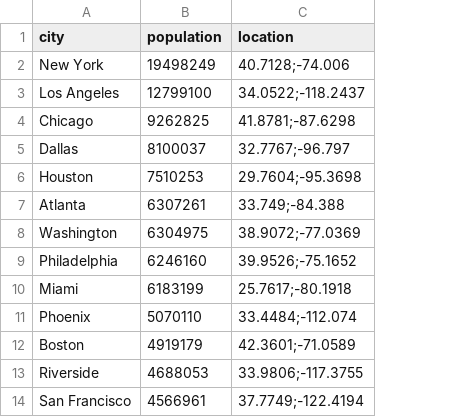
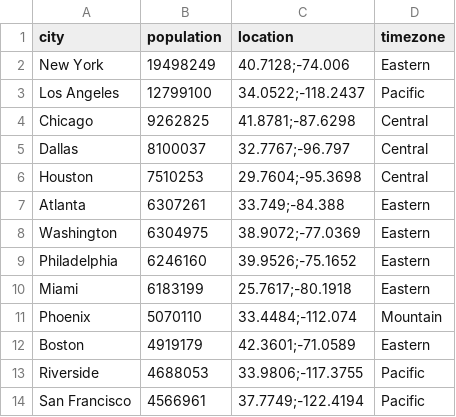
Before and after one commit to ThePlatypus-Person/xdn, a CSV file: eval/location_distributions/client_us_metro_population.csv, drawn as a sheet; only a part is shown; the diff names each change by its address in the sheet, - before the commit and + after, or states it on an @@ line.

Commit message:
add timezone in clients

```diff
--- a/eval/location_distributions/client_us_metro_population.csv
+++ b/eval/location_distributions/client_us_metro_population.csv
+column D (timezone), rows 2-14: Eastern | Pacific | Central | Central | Central | Eastern | Eastern | Eastern | Eastern | Mountain | Eastern | Pacific | Pacific
```
Also changed, not shown: 1 other file.
